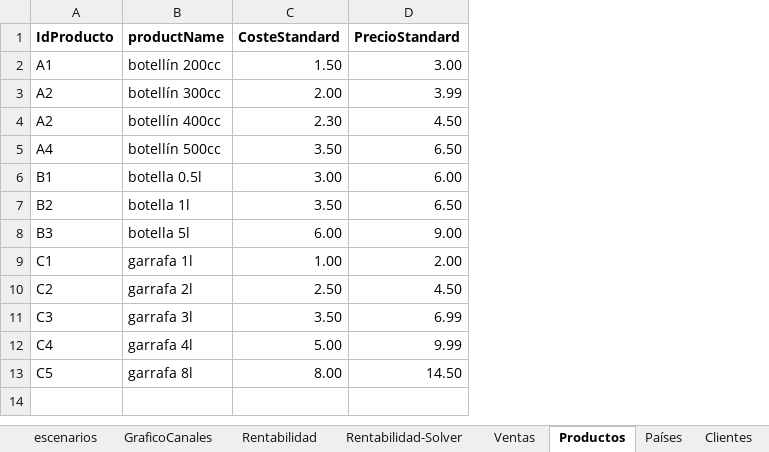
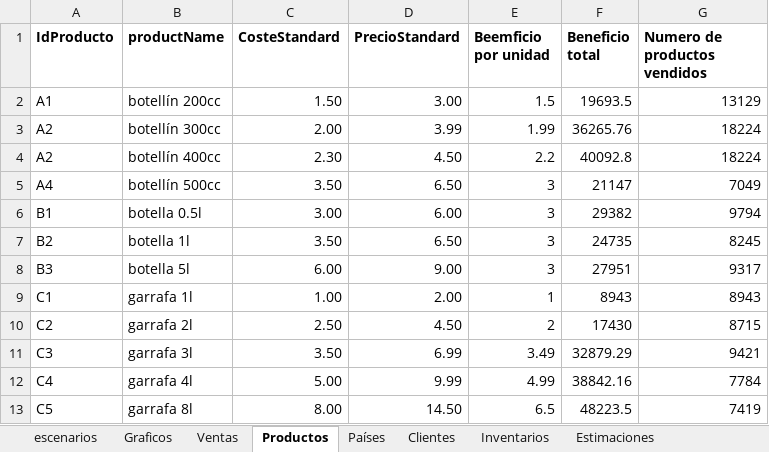
Before and after one commit to LucasOlmedoDiez/GestInfo, an Excel workbook: Datos_ventas 3333.xlsx, sheet Productos, drawn as a sheet; values as stored, in another font and other column widths than the file's, no borders; the diff names each change by its address in the sheet, - before the commit and + after, or states it on an @@ line.

```diff
--- a/Datos_ventas 3333.xlsx (sheet Productos)
+++ b/Datos_ventas 3333.xlsx (sheet Productos)
-sheet tab: Rentabilidad-Solver
+sheet tab: Graficos
-sheet tab: GraficoCanales
-sheet tab: Rentabilidad
+column E (Beemficio por unidad), rows 2-13: 1.5 | 1.99 | 2.2 | 3 | 3 | 3 | 3 | 1 | 2 | 3.49 | 4.99 | 6.5
+column F (Beneficio total), rows 2-13: 19693.5 | 36265.76 | 40092.8 | 21147 | 29382 | 24735 | 27951 | 8943 | 17430 | 32879.29 | 38842.16 | 48223.5
+column G (Numero de productos vendidos), rows 2-13: 13129 | 18224 | 18224 | 7049 | 9794 | 8245 | 9317 | 8943 | 8715 | 9421 | 7784 | 7419
```
Also changed, not shown: sheet Graficos, charts or pictures.
